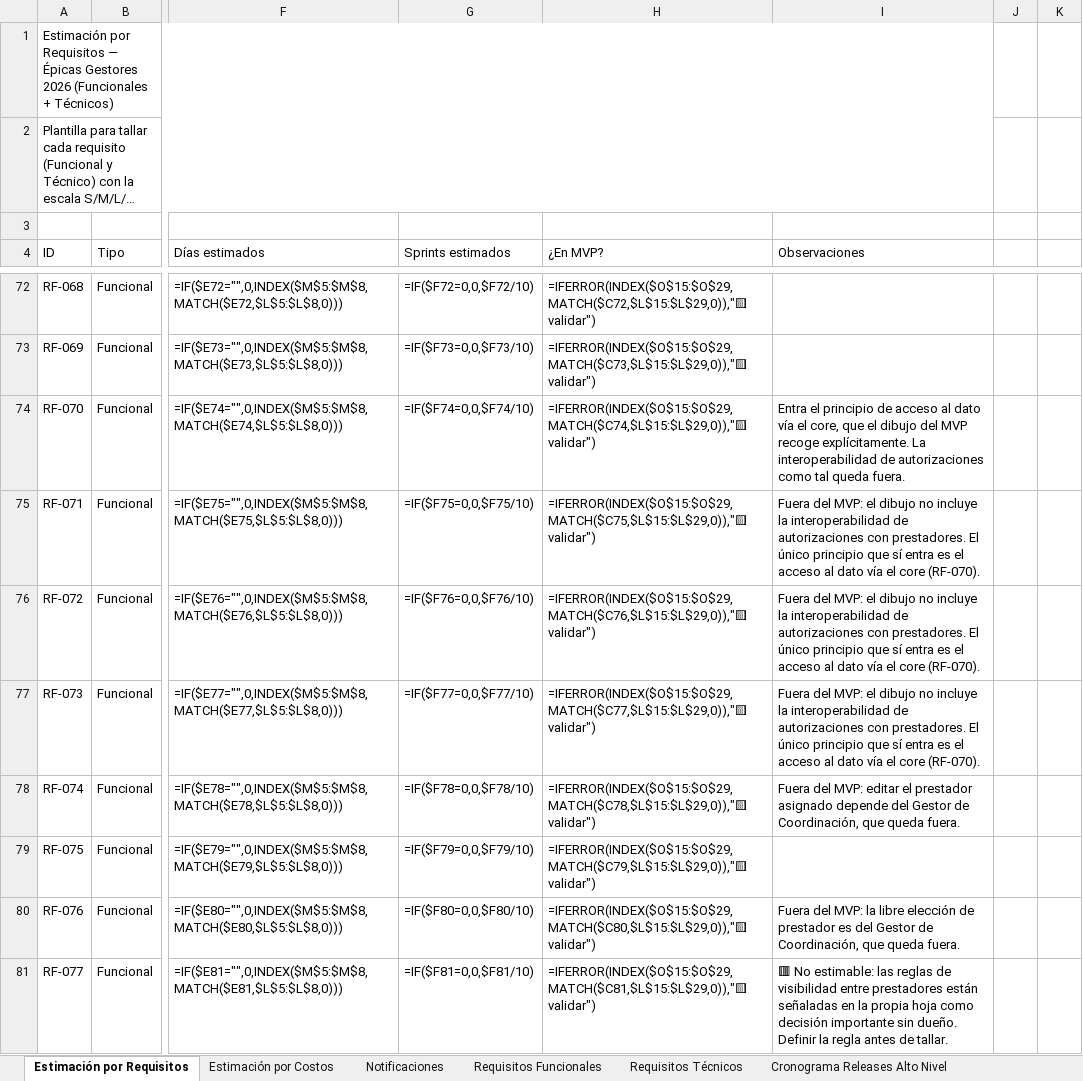
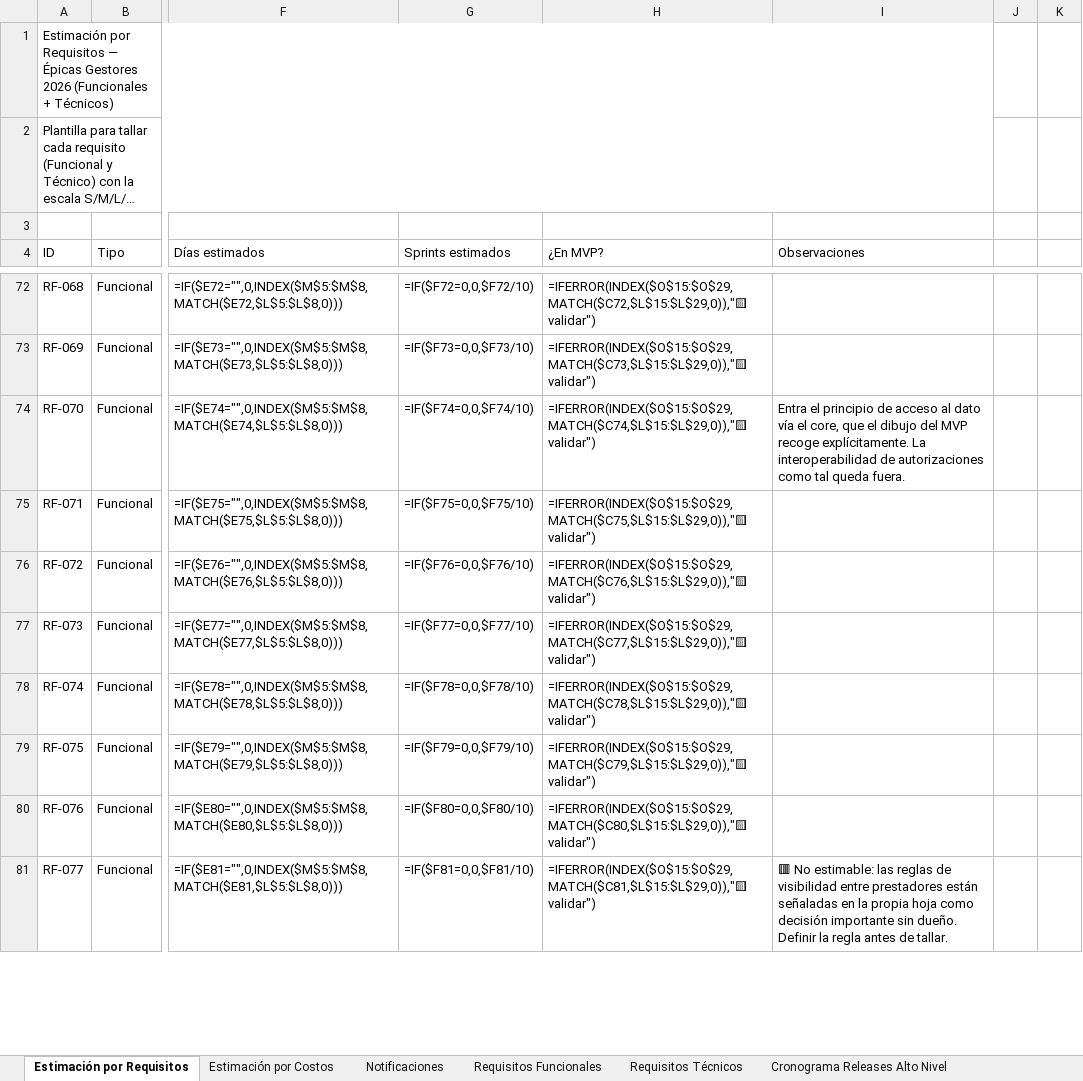
Before and after one commit to didierfrancogomez/propuestas, an Excel workbook: SURA/gestores-sura/estimacin mvp/2 Gestores_Seguimiento_Requerimientos_2026.xlsx, sheet Estimación por Requisitos, drawn as a sheet; only a part is shown, gaps mark what is left out; long unchanged cells end in …; values as stored, in another font and other column widths than the file's, no cell formats; formulas without a stored value are shown as written; the diff covers the shown part only; the diff names each change by its address in the sheet, - before the commit and + after, or states it on an @@ line.

```diff
--- a/SURA/gestores-sura/estimacin mvp/2 Gestores_Seguimiento_Requerimientos_2026.xlsx (sheet Estimación por Requisitos)
+++ b/SURA/gestores-sura/estimacin mvp/2 Gestores_Seguimiento_Requerimientos_2026.xlsx (sheet Estimación por Requisitos)
-I75:I77 (Observaciones): Fuera del MVP: el dibujo no incluye la interoperabilidad de autorizaciones con prestadores. El único principio que sí entra es el acceso al dato vía el core (RF-070).
+I75:I77 (Observaciones): (empty)
-I78 (Observaciones): Fuera del MVP: editar el prestador asignado depende del Gestor de Coordinación, que queda fuera.
+I78 (Observaciones): (empty)
-I80 (Observaciones): Fuera del MVP: la libre elección de prestador es del Gestor de Coordinación, que queda fuera.
+I80 (Observaciones): (empty)
```
Also changed, not shown: 56 edited cells elsewhere in this sheet, cell formats.
